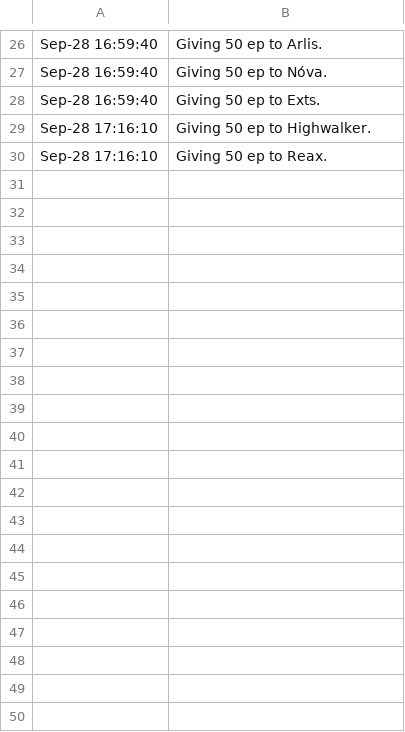
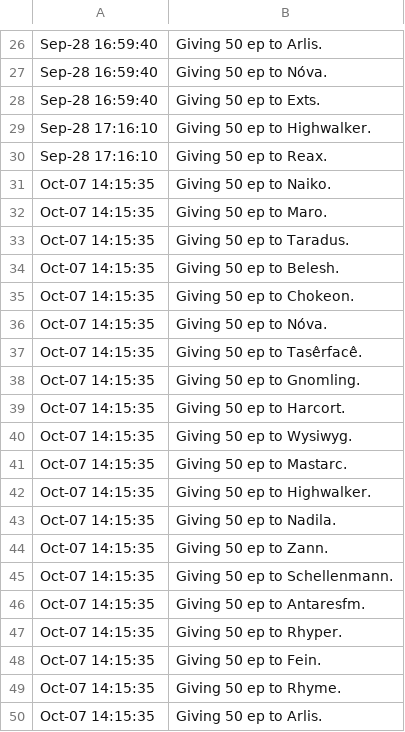
Before and after one commit to LessIsMoreGuild/LessIsMoreGuild.github.io, a CSV file: epgp_donation.csv, drawn as a sheet; only a part is shown, gaps mark what is left out; the diff covers the shown part only.

Commit message:
Update epgp_donation.csv
Add donations for the id of 7.10.20

```diff
--- a/epgp_donation.csv
+++ b/epgp_donation.csv
@@ -30 +30,21 @@ Sep-28 17:16:10;Giving 50 ep to Highwalker.
 Sep-28 17:16:10;Giving 50 ep to Reax.
+Oct-07 14:15:35;Giving 50 ep to Naiko.
+Oct-07 14:15:35;Giving 50 ep to Maro.
+Oct-07 14:15:35;Giving 50 ep to Taradus.
+Oct-07 14:15:35;Giving 50 ep to Belesh.
+Oct-07 14:15:35;Giving 50 ep to Chokeon.
+Oct-07 14:15:35;Giving 50 ep to Nóva.
+Oct-07 14:15:35;Giving 50 ep to Tasêrfacê.
+Oct-07 14:15:35;Giving 50 ep to Gnomling.
+Oct-07 14:15:35;Giving 50 ep to Harcort.
+Oct-07 14:15:35;Giving 50 ep to Wysiwyg.
+Oct-07 14:15:35;Giving 50 ep to Mastarc.
+Oct-07 14:15:35;Giving 50 ep to Highwalker.
+Oct-07 14:15:35;Giving 50 ep to Nadila.
+Oct-07 14:15:35;Giving 50 ep to Zann.
+Oct-07 14:15:35;Giving 50 ep to Schellenmann.
+Oct-07 14:15:35;Giving 50 ep to Antaresfm.
+Oct-07 14:15:35;Giving 50 ep to Rhyper.
+Oct-07 14:15:35;Giving 50 ep to Fein.
+Oct-07 14:15:35;Giving 50 ep to Rhyme.
+Oct-07 14:15:35;Giving 50 ep to Arlis.
```
Also changed, not shown: 9 added rows elsewhere in this file.
